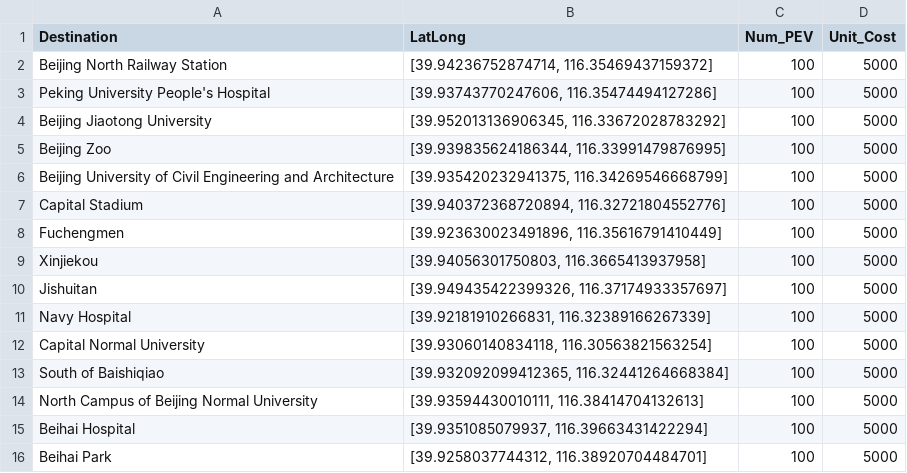
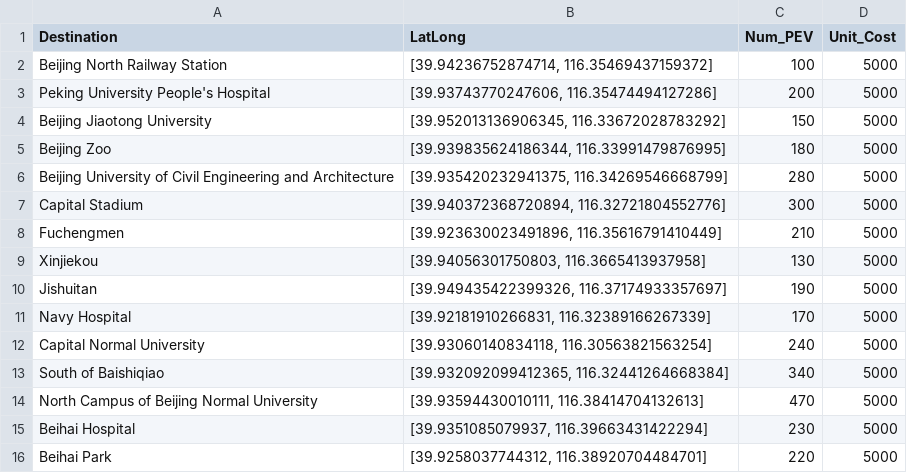
Before and after one commit to kiminandayo19/LocatingProblem, a CSV file: data_china.csv, drawn as a sheet.

Commit message:
Update data_china.csv

```diff
--- a/data_china.csv
+++ b/data_china.csv
@@ -2,15 +2,15 @@ Destination,LatLong,Num_PEV,Unit_Cost
 Beijing North Railway Station,"[39.94236752874714, 116.35469437159372]",100,5000
-Peking University People's Hospital,"[39.93743770247606, 116.35474494127286]",100,5000
-Beijing Jiaotong University,"[39.952013136906345, 116.33672028783292]",100,5000
-Beijing Zoo,"[39.939835624186344, 116.33991479876995]",100,5000
-Beijing University of Civil Engineering and Architecture,"[39.935420232941375, 116.34269546668799]",100,5000
-Capital Stadium,"[39.940372368720894, 116.32721804552776]",100,5000
-Fuchengmen,"[39.923630023491896, 116.35616791410449]",100,5000
-Xinjiekou,"[39.94056301750803, 116.3665413937958]",100,5000
-Jishuitan,"[39.949435422399326, 116.37174933357697]",100,5000
-Navy Hospital,"[39.92181910266831, 116.32389166267339]",100,5000
-Capital Normal University,"[39.93060140834118, 116.30563821563254]",100,5000
-South of Baishiqiao,"[39.932092099412365, 116.32441264668384]",100,5000
-North Campus of Beijing Normal University,"[39.93594430010111, 116.38414704132613]",100,5000
-Beihai Hospital,"[39.9351085079937, 116.39663431422294]",100,5000
-Beihai Park,"[39.9258037744312, 116.38920704484701]",100,5000
+Peking University People's Hospital,"[39.93743770247606, 116.35474494127286]",200,5000
+Beijing Jiaotong University,"[39.952013136906345, 116.33672028783292]",150,5000
+Beijing Zoo,"[39.939835624186344, 116.33991479876995]",180,5000
+Beijing University of Civil Engineering and Architecture,"[39.935420232941375, 116.34269546668799]",280,5000
+Capital Stadium,"[39.940372368720894, 116.32721804552776]",300,5000
+Fuchengmen,"[39.923630023491896, 116.35616791410449]",210,5000
+Xinjiekou,"[39.94056301750803, 116.3665413937958]",130,5000
+Jishuitan,"[39.949435422399326, 116.37174933357697]",190,5000
+Navy Hospital,"[39.92181910266831, 116.32389166267339]",170,5000
+Capital Normal University,"[39.93060140834118, 116.30563821563254]",240,5000
+South of Baishiqiao,"[39.932092099412365, 116.32441264668384]",340,5000
+North Campus of Beijing Normal University,"[39.93594430010111, 116.38414704132613]",470,5000
+Beihai Hospital,"[39.9351085079937, 116.39663431422294]",230,5000
+Beihai Park,"[39.9258037744312, 116.38920704484701]",220,5000
```
